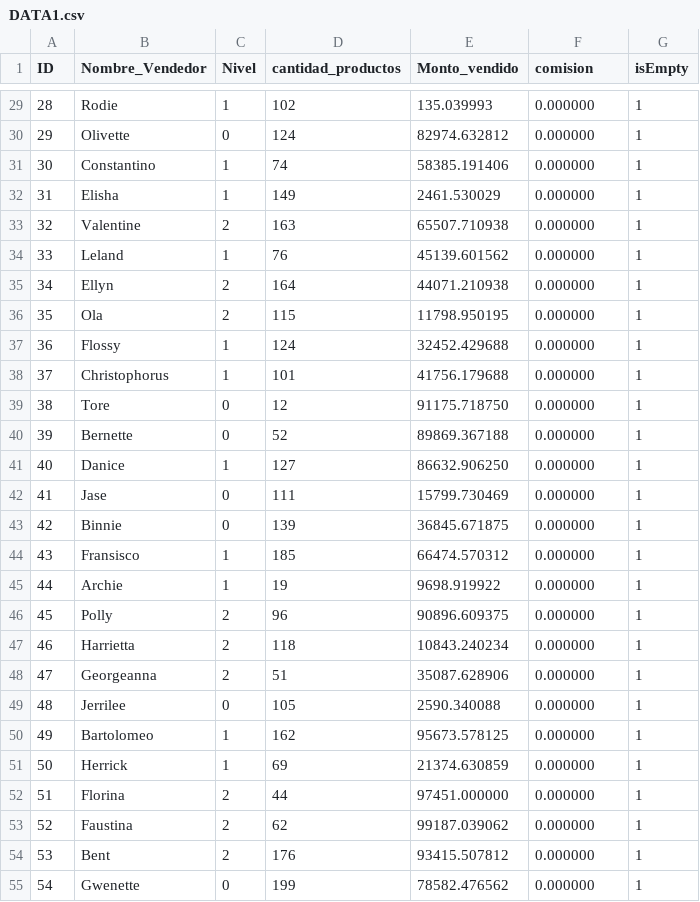
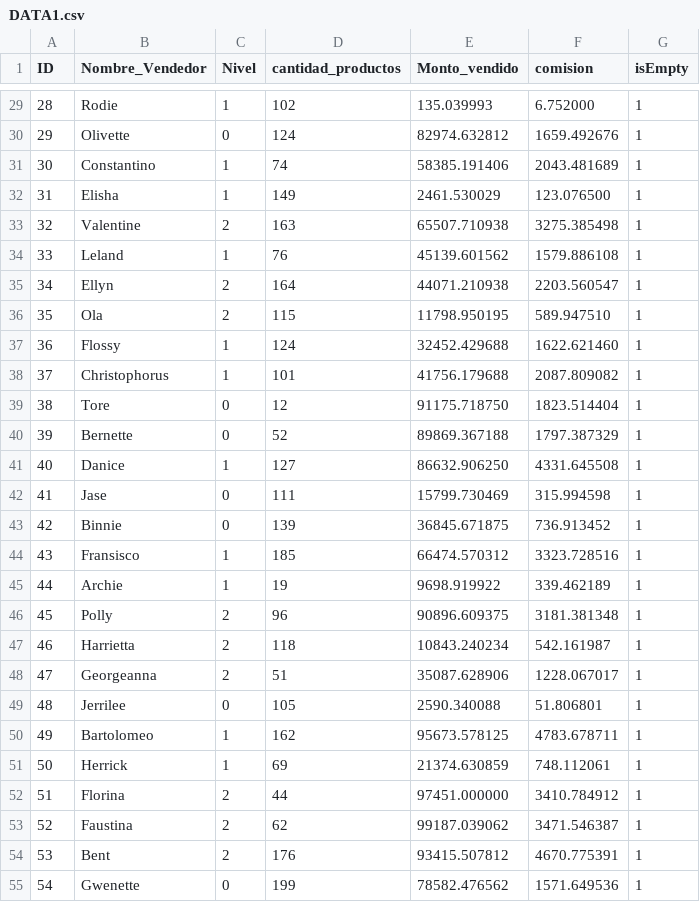
Before and after one commit to aumaza/vendedores, a CSV file: Vendedores/DATA1.csv, drawn as a sheet; only a part is shown, gaps mark what is left out; the diff covers the shown part only.

```diff
--- a/Vendedores/DATA1.csv
+++ b/Vendedores/DATA1.csv
@@ -29,27 +29,27 @@ ID,Nombre_Vendedor,Nivel,cantidad_productos,Monto_vendido,comision,isEmpty
-28,Rodie,1,102,135.039993,0.000000,1
-29,Olivette,0,124,82974.632812,0.000000,1
-30,Constantino,1,74,58385.191406,0.000000,1
-31,Elisha,1,149,2461.530029,0.000000,1
-32,Valentine,2,163,65507.710938,0.000000,1
-33,Leland,1,76,45139.601562,0.000000,1
-34,Ellyn,2,164,44071.210938,0.000000,1
-35,Ola,2,115,11798.950195,0.000000,1
-36,Flossy,1,124,32452.429688,0.000000,1
-37,Christophorus,1,101,41756.179688,0.000000,1
-38,Tore,0,12,91175.718750,0.000000,1
-39,Bernette,0,52,89869.367188,0.000000,1
-40,Danice,1,127,86632.906250,0.000000,1
-41,Jase,0,111,15799.730469,0.000000,1
-42,Binnie,0,139,36845.671875,0.000000,1
-43,Fransisco,1,185,66474.570312,0.000000,1
-44,Archie,1,19,9698.919922,0.000000,1
-45,Polly,2,96,90896.609375,0.000000,1
-46,Harrietta,2,118,10843.240234,0.000000,1
-47,Georgeanna,2,51,35087.628906,0.000000,1
-48,Jerrilee,0,105,2590.340088,0.000000,1
-49,Bartolomeo,1,162,95673.578125,0.000000,1
-50,Herrick,1,69,21374.630859,0.000000,1
-51,Florina,2,44,97451.000000,0.000000,1
-52,Faustina,2,62,99187.039062,0.000000,1
-53,Bent,2,176,93415.507812,0.000000,1
-54,Gwenette,0,199,78582.476562,0.000000,1
+28,Rodie,1,102,135.039993,6.752000,1
+29,Olivette,0,124,82974.632812,1659.492676,1
+30,Constantino,1,74,58385.191406,2043.481689,1
+31,Elisha,1,149,2461.530029,123.076500,1
+32,Valentine,2,163,65507.710938,3275.385498,1
+33,Leland,1,76,45139.601562,1579.886108,1
+34,Ellyn,2,164,44071.210938,2203.560547,1
+35,Ola,2,115,11798.950195,589.947510,1
+36,Flossy,1,124,32452.429688,1622.621460,1
+37,Christophorus,1,101,41756.179688,2087.809082,1
+38,Tore,0,12,91175.718750,1823.514404,1
+39,Bernette,0,52,89869.367188,1797.387329,1
+40,Danice,1,127,86632.906250,4331.645508,1
+41,Jase,0,111,15799.730469,315.994598,1
+42,Binnie,0,139,36845.671875,736.913452,1
+43,Fransisco,1,185,66474.570312,3323.728516,1
+44,Archie,1,19,9698.919922,339.462189,1
+45,Polly,2,96,90896.609375,3181.381348,1
+46,Harrietta,2,118,10843.240234,542.161987,1
+47,Georgeanna,2,51,35087.628906,1228.067017,1
+48,Jerrilee,0,105,2590.340088,51.806801,1
+49,Bartolomeo,1,162,95673.578125,4783.678711,1
+50,Herrick,1,69,21374.630859,748.112061,1
+51,Florina,2,44,97451.000000,3410.784912,1
+52,Faustina,2,62,99187.039062,3471.546387,1
+53,Bent,2,176,93415.507812,4670.775391,1
+54,Gwenette,0,199,78582.476562,1571.649536,1
```
Also changed, not shown: 75 edited cells elsewhere in this file, 8 other files.
